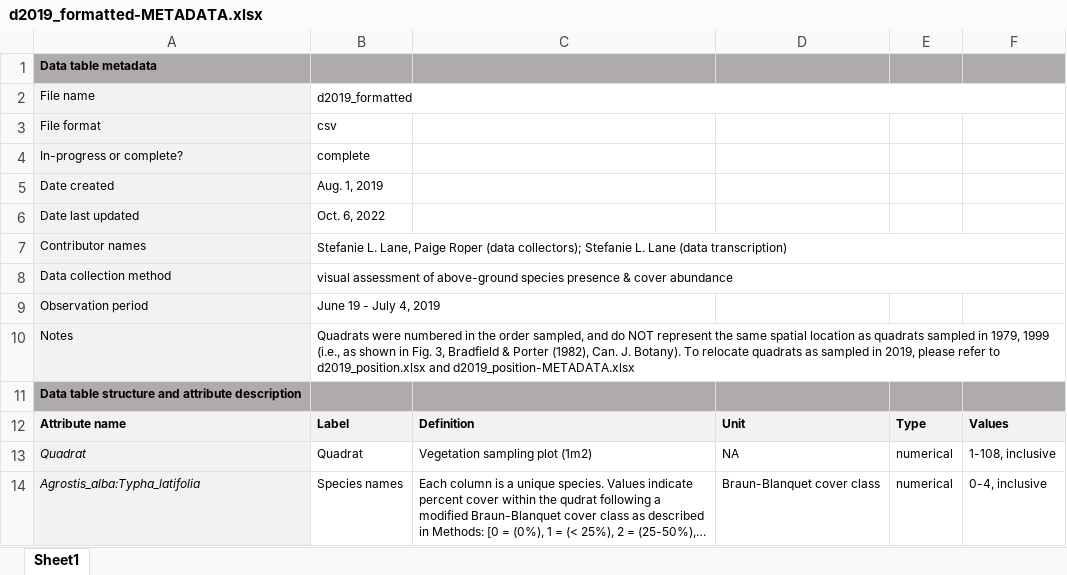
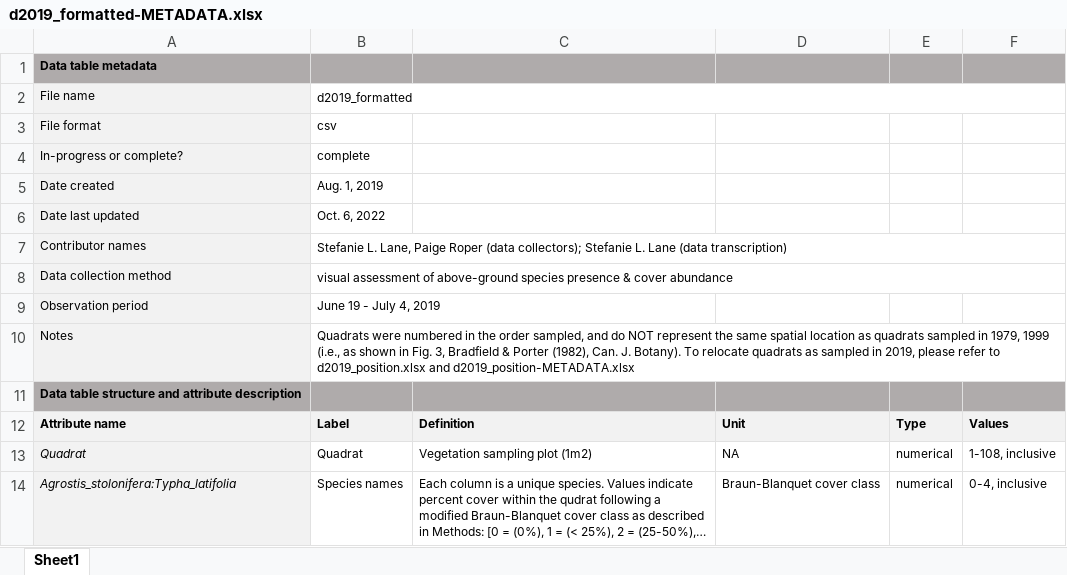
Before and after one commit to stefanielane/CommunityStability, an Excel workbook: d2019_formatted-METADATA.xlsx, sheet Sheet1, drawn as a sheet; long unchanged cells end in …; values as stored, in another font and other column widths than the file's, no borders; the diff names each change by its address in the sheet, - before the commit and + after, or states it on an @@ line.

```diff
--- a/d2019_formatted-METADATA.xlsx (sheet Sheet1)
+++ b/d2019_formatted-METADATA.xlsx (sheet Sheet1)
-A14: Agrostis_alba:Typha_latifolia
+A14: Agrostis_stolonifera:Typha_latifolia
```
Also changed, not shown: d1979_formatted-METADATA.xlsx, d1999_formatted-METADATA.xlsx, 18 other files.
